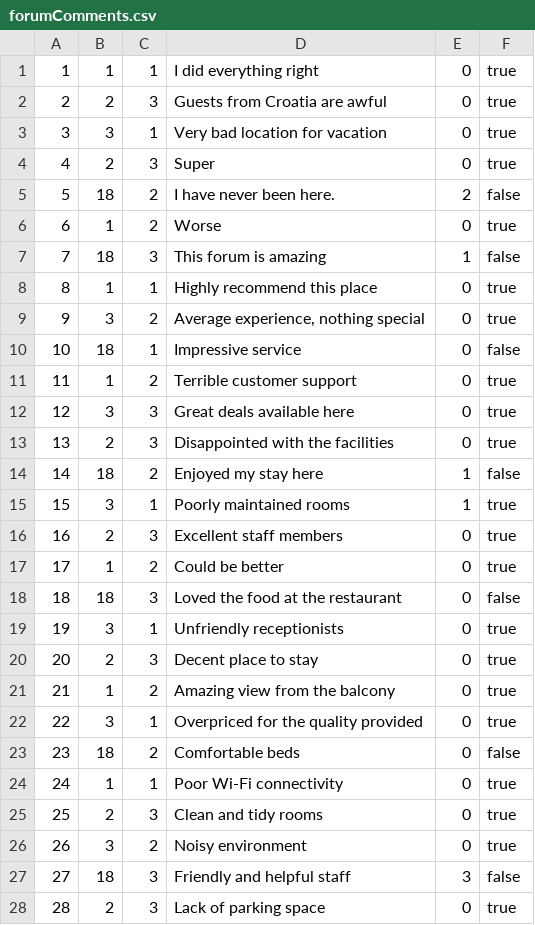
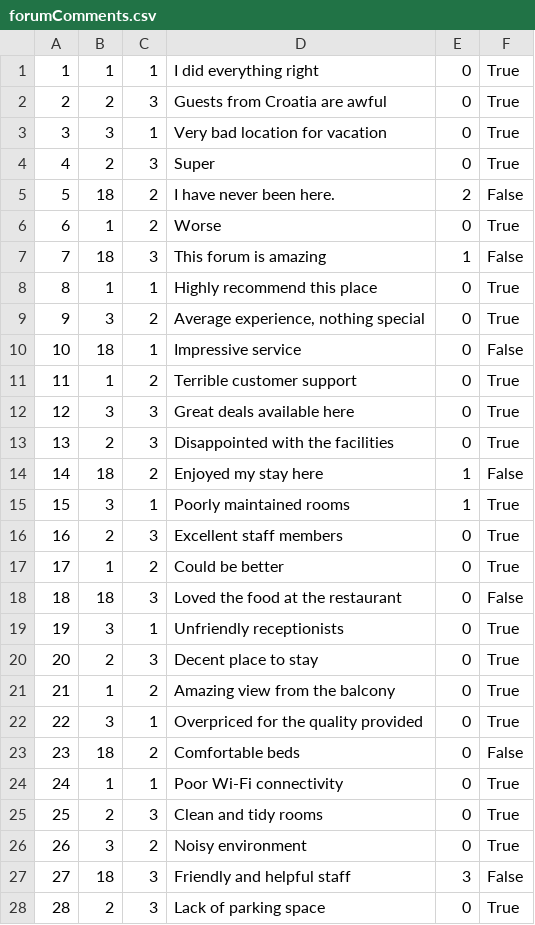
Before and after one commit to anastano/group-3-team-B, a CSV file: SIMS_HCI_Project/SIMS_HCI_Project/Resources/Database/forumComments.csv, drawn as a sheet; only a part is shown; the diff covers the shown part only.

```diff
--- a/SIMS_HCI_Project/SIMS_HCI_Project/Resources/Database/forumComments.csv
+++ b/SIMS_HCI_Project/SIMS_HCI_Project/Resources/Database/forumComments.csv
@@ -1,28 +1,28 @@
-1|1|1|I did everything right|0|true
-2|2|3|Guests from Croatia are awful|0|true
-3|3|1|Very bad location for vacation|0|true
-4|2|3|Super|0|true
-5|18|2|I have never been here.|2|false
-6|1|2|Worse|0|true
-7|18|3|This forum is amazing|1|false
-8|1|1|Highly recommend this place|0|true
-9|3|2|Average experience, nothing special|0|true
-10|18|1|Impressive service|0|false
-11|1|2|Terrible customer support|0|true
-12|3|3|Great deals available here|0|true
-13|2|3|Disappointed with the facilities|0|true
-14|18|2|Enjoyed my stay here|1|false
-15|3|1|Poorly maintained rooms|1|true
-16|2|3|Excellent staff members|0|true
-17|1|2|Could be better|0|true
-18|18|3|Loved the food at the restaurant|0|false
-19|3|1|Unfriendly receptionists|0|true
-20|2|3|Decent place to stay|0|true
-21|1|2|Amazing view from the balcony|0|true
-22|3|1|Overpriced for the quality provided|0|true
-23|18|2|Comfortable beds|0|false
-24|1|1|Poor Wi-Fi connectivity|0|true
-25|2|3|Clean and tidy rooms|0|true
-26|3|2|Noisy environment|0|true
-27|18|3|Friendly and helpful staff|3|false
-28|2|3|Lack of parking space|0|true
+1|1|1|I did everything right|0|True
+2|2|3|Guests from Croatia are awful|0|True
+3|3|1|Very bad location for vacation|0|True
+4|2|3|Super|0|True
+5|18|2|I have never been here.|2|False
+6|1|2|Worse|0|True
+7|18|3|This forum is amazing|1|False
+8|1|1|Highly recommend this place|0|True
+9|3|2|Average experience, nothing special|0|True
+10|18|1|Impressive service|0|False
+11|1|2|Terrible customer support|0|True
+12|3|3|Great deals available here|0|True
+13|2|3|Disappointed with the facilities|0|True
+14|18|2|Enjoyed my stay here|1|False
+15|3|1|Poorly maintained rooms|1|True
+16|2|3|Excellent staff members|0|True
+17|1|2|Could be better|0|True
+18|18|3|Loved the food at the restaurant|0|False
+19|3|1|Unfriendly receptionists|0|True
+20|2|3|Decent place to stay|0|True
+21|1|2|Amazing view from the balcony|0|True
+22|3|1|Overpriced for the quality provided|0|True
+23|18|2|Comfortable beds|0|False
+24|1|1|Poor Wi-Fi connectivity|0|True
+25|2|3|Clean and tidy rooms|0|True
+26|3|2|Noisy environment|0|True
+27|18|3|Friendly and helpful staff|3|False
+28|2|3|Lack of parking space|0|True
```
Also changed, not shown: 22 added rows and 22 edited cells elsewhere in this file, SIMS_HCI_Project/SIMS_HCI_Project/Resources/Database/accommodationReservations.csv, SIMS_HCI_Project/SIMS_HCI_Project/Resources/Database/notifications.csv, 24 other files.
